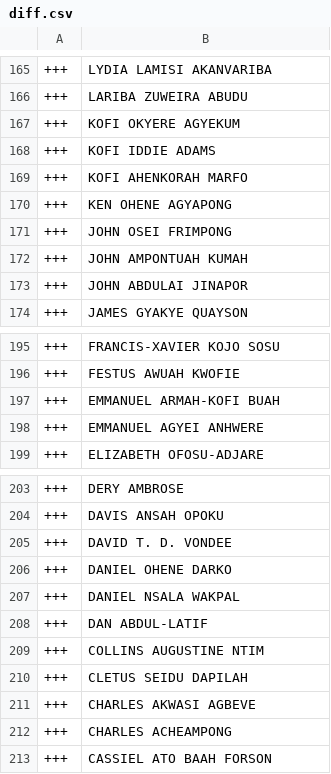
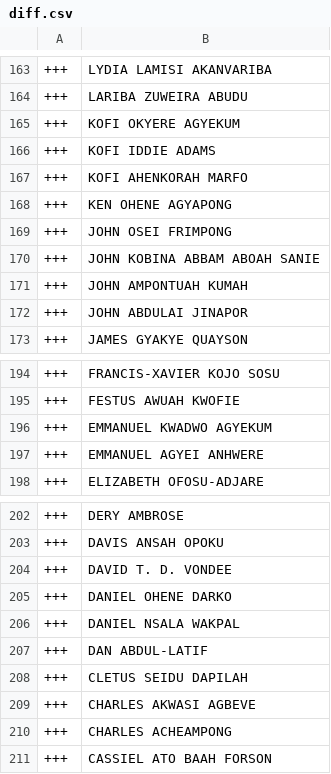
Before and after one commit to every-politician-scrapers/ghana-parliament, a CSV file: data/diff.csv, drawn as a sheet; only a part is shown, gaps mark what is left out; the diff covers the shown part only.

```diff
--- a/data/diff.csv
+++ b/data/diff.csv
@@ -171,2 +169,3 @@
 +++,JOHN OSEI FRIMPONG
++++,JOHN KOBINA ABBAM ABOAH SANIE
 +++,JOHN AMPONTUAH KUMAH
@@ -196,3 +195,3 @@
 +++,FESTUS AWUAH KWOFIE
-+++,EMMANUEL ARMAH-KOFI BUAH
++++,EMMANUEL KWADWO AGYEKUM
 +++,EMMANUEL AGYEI ANHWERE
@@ -208,3 +207,2 @@
 +++,DAN ABDUL-LATIF
-+++,COLLINS AUGUSTINE NTIM
 +++,CLETUS SEIDU DAPILAH
```
Also changed, not shown: 2 added rows and 4 removed rows elsewhere in this file, data/official.csv.
